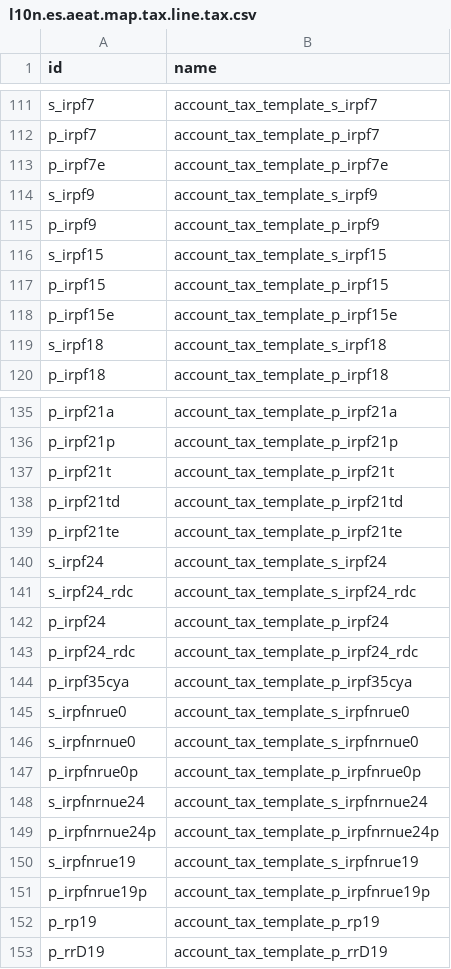
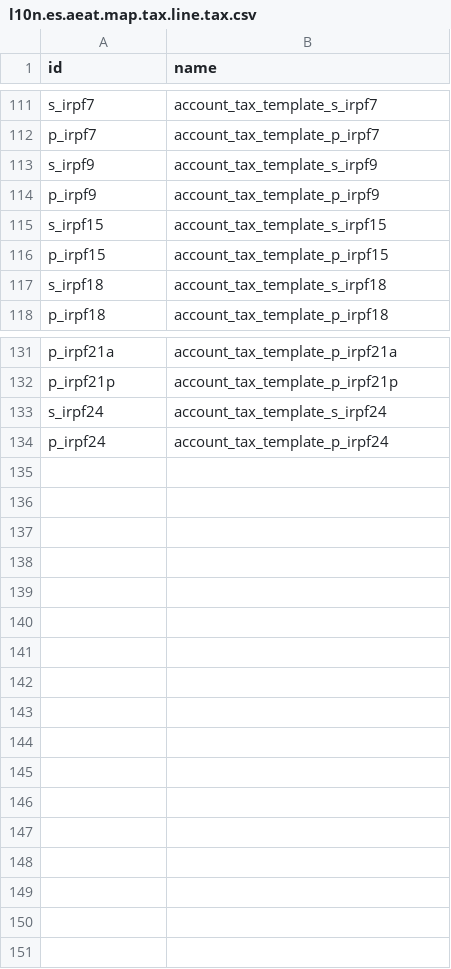
Before and after one commit to OCA/l10n-spain, a CSV file: l10n_es_vat_book/data/l10n.es.aeat.map.tax.line.tax.csv, drawn as a sheet; only a part is shown, gaps mark what is left out; the diff covers the shown part only; the diff names each change by its address in the sheet, - before the commit and + after, or states it on an @@ line.

Commit message:
[FIX] l10n_es_vat_book: remove some mapped taxes

```diff
--- a/l10n_es_vat_book/data/l10n.es.aeat.map.tax.line.tax.csv
+++ b/l10n_es_vat_book/data/l10n.es.aeat.map.tax.line.tax.csv
-row 113: p_irpf7e | account_tax_template_p_irpf7e
-row 118: p_irpf15e | account_tax_template_p_irpf15e
-row 137: p_irpf21t | account_tax_template_p_irpf21t
-row 138: p_irpf21td | account_tax_template_p_irpf21td
-row 139: p_irpf21te | account_tax_template_p_irpf21te
-row 141: s_irpf24_rdc | account_tax_template_s_irpf24_rdc
-row 143: p_irpf24_rdc | account_tax_template_p_irpf24_rdc
-row 144: p_irpf35cya | account_tax_template_p_irpf35cya
-row 145: s_irpfnrue0 | account_tax_template_s_irpfnrue0
-row 146: s_irpfnrnue0 | account_tax_template_s_irpfnrnue0
-row 147: p_irpfnrue0p | account_tax_template_p_irpfnrue0p
-row 148: s_irpfnrnue24 | account_tax_template_s_irpfnrnue24
-row 149: p_irpfnrnue24p | account_tax_template_p_irpfnrnue24p
-row 150: s_irpfnrue19 | account_tax_template_s_irpfnrue19
-row 151: p_irpfnrue19p | account_tax_template_p_irpfnrue19p
-row 152: p_rp19 | account_tax_template_p_rp19
-row 153: p_rrD19 | account_tax_template_p_rrD19
```
Also changed, not shown: 2 removed rows elsewhere in this file, l10n_es_vat_book/data/aeat.vat.book.map.line.csv.
